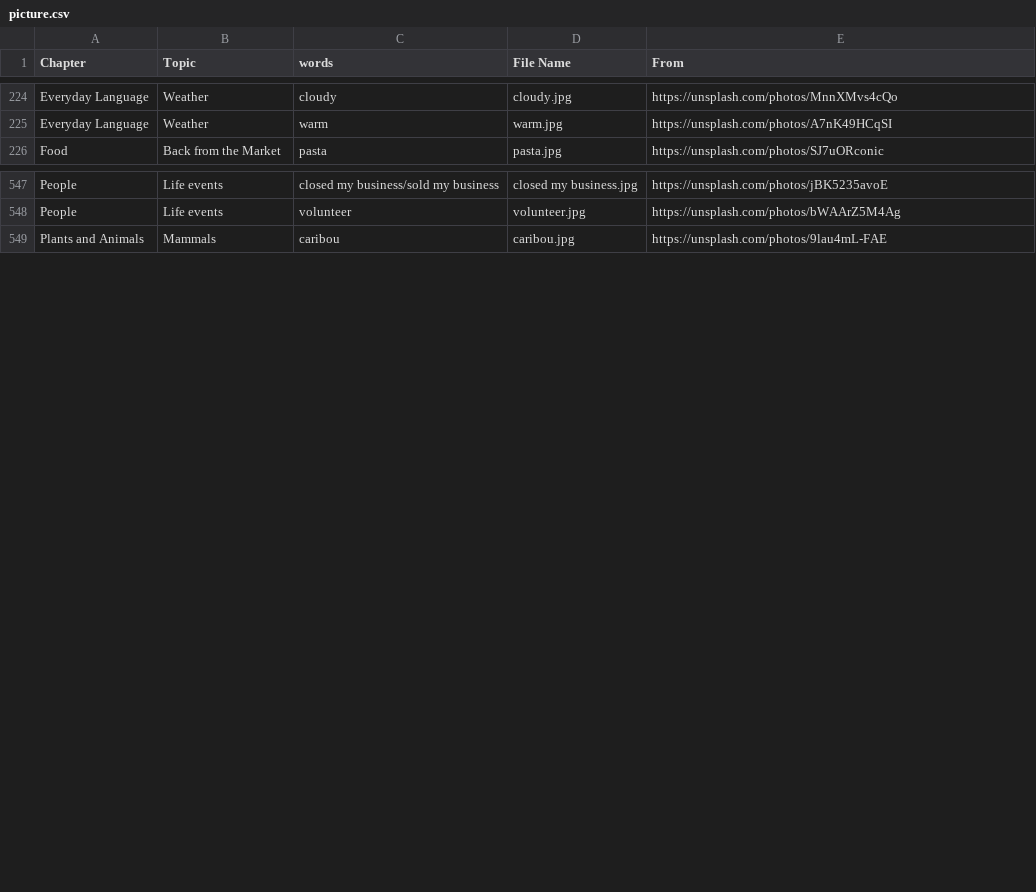
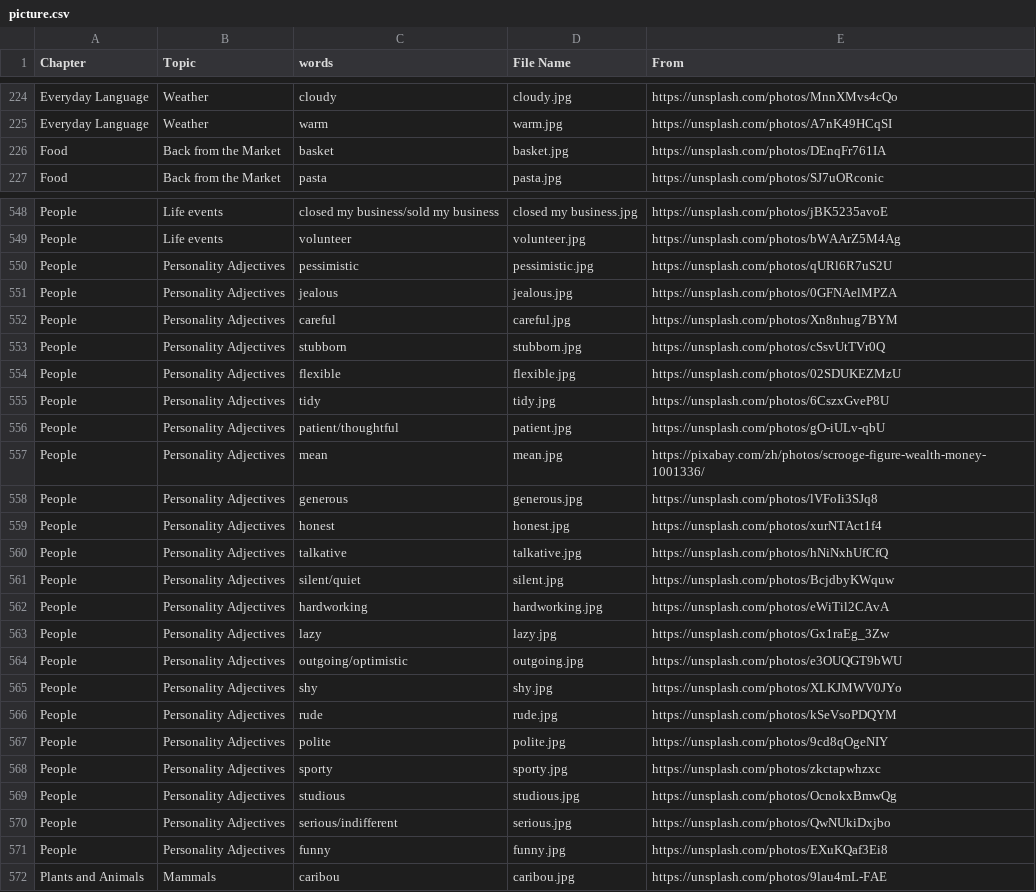
Before and after one commit to HDCodePractice/EnglishHelper, a CSV file: res/picture.csv, drawn as a sheet; only a part is shown, gaps mark what is left out; the diff covers the shown part only; the diff names each change by its address in the sheet, - before the commit and + after, or states it on an @@ line.

Commit message:
add new topic Personality Adjectives

```diff
--- a/res/picture.csv
+++ b/res/picture.csv
+row 226: Food | Back from the Market | basket | basket.jpg | https://unsplash.com/photos/DEnqFr761IA
+row 550: People | Personality Adjectives | pessimistic | pessimistic.jpg | https://unsplash.com/photos/qURl6R7uS2U
+row 551: People | Personality Adjectives | jealous | jealous.jpg | https://unsplash.com/photos/0GFNAelMPZA
+row 552: People | Personality Adjectives | careful | careful.jpg | https://unsplash.com/photos/Xn8nhug7BYM
+row 553: People | Personality Adjectives | stubborn | stubborn.jpg | https://unsplash.com/photos/cSsvUtTVr0Q
+row 554: People | Personality Adjectives | flexible | flexible.jpg | https://unsplash.com/photos/02SDUKEZMzU
+row 555: People | Personality Adjectives | tidy | tidy.jpg | https://unsplash.com/photos/6CszxGveP8U
+row 556: People | Personality Adjectives | patient/thoughtful | patient.jpg | https://unsplash.com/photos/gO-iULv-qbU
+row 557: People | Personality Adjectives | mean | mean.jpg | https://pixabay.com/zh/photos/scrooge-figure-wealth-money-1001336/
+row 558: People | Personality Adjectives | generous | generous.jpg | https://unsplash.com/photos/lVFoIi3SJq8
+row 559: People | Personality Adjectives | honest | honest.jpg | https://unsplash.com/photos/xurNTAct1f4
+row 560: People | Personality Adjectives | talkative | talkative.jpg | https://unsplash.com/photos/hNiNxhUfCfQ
+row 561: People | Personality Adjectives | silent/quiet | silent.jpg | https://unsplash.com/photos/BcjdbyKWquw
+row 562: People | Personality Adjectives | hardworking | hardworking.jpg | https://unsplash.com/photos/eWiTil2CAvA
+row 563: People | Personality Adjectives | lazy | lazy.jpg | https://unsplash.com/photos/Gx1raEg_3Zw
+row 564: People | Personality Adjectives | outgoing/optimistic | outgoing.jpg | https://unsplash.com/photos/e3OUQGT9bWU
+row 565: People | Personality Adjectives | shy | shy.jpg | https://unsplash.com/photos/XLKJMWV0JYo
+row 566: People | Personality Adjectives | rude | rude.jpg | https://unsplash.com/photos/kSeVsoPDQYM
+row 567: People | Personality Adjectives | polite | polite.jpg | https://unsplash.com/photos/9cd8qOgeNIY
+row 568: People | Personality Adjectives | sporty | sporty.jpg | https://unsplash.com/photos/zkctapwhzxc
+row 569: People | Personality Adjectives | studious | studious.jpg | https://unsplash.com/photos/OcnokxBmwQg
+row 570: People | Personality Adjectives | serious/indifferent | serious.jpg | https://unsplash.com/photos/QwNUkiDxjbo
+row 571: People | Personality Adjectives | funny | funny.jpg | https://unsplash.com/photos/EXuKQaf3Ei8
```
Also changed, not shown: 1 removed row elsewhere in this file, 51 other files.
